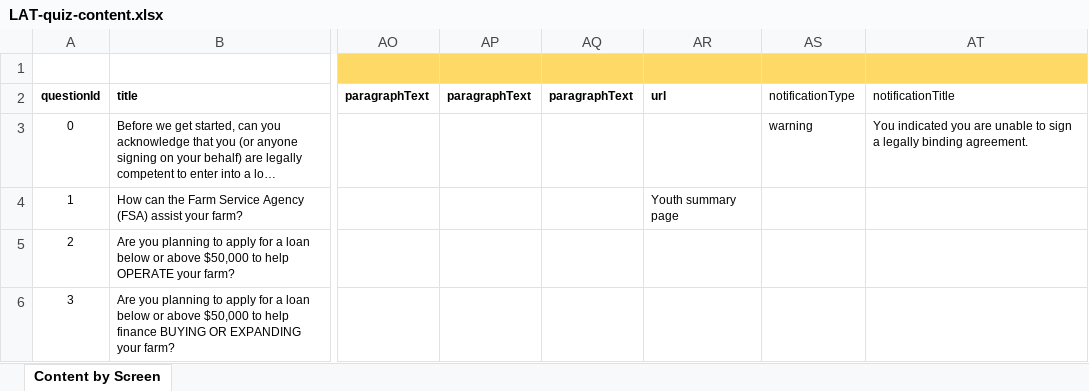
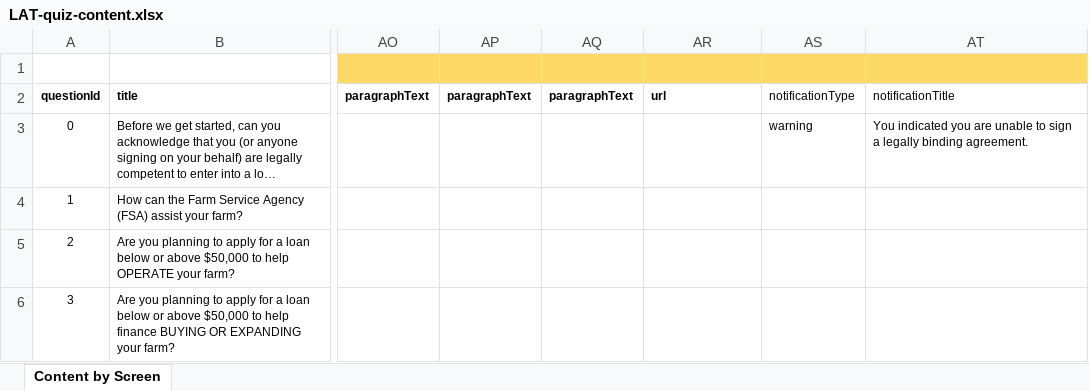
Before and after one commit to 18F/usda-loan-assitant-walkthrough, an Excel workbook: make_quiz_json/LAT-quiz-content.xlsx, sheet Content by Screen, drawn as a sheet; only a part is shown, gaps mark what is left out; long unchanged cells end in …; values as stored, in another font and other column widths than the file's, no borders; charts and pictures not drawn; the diff names each change by its address in the sheet, - before the commit and + after, or states it on an @@ line.

Commit message:
Fixed quiz

```diff
--- a/make_quiz_json/LAT-quiz-content.xlsx (sheet Content by Screen)
+++ b/make_quiz_json/LAT-quiz-content.xlsx (sheet Content by Screen)
-AR4: Youth summary page
+AR4: (empty)
```
Also changed, not shown: 5 other files.
